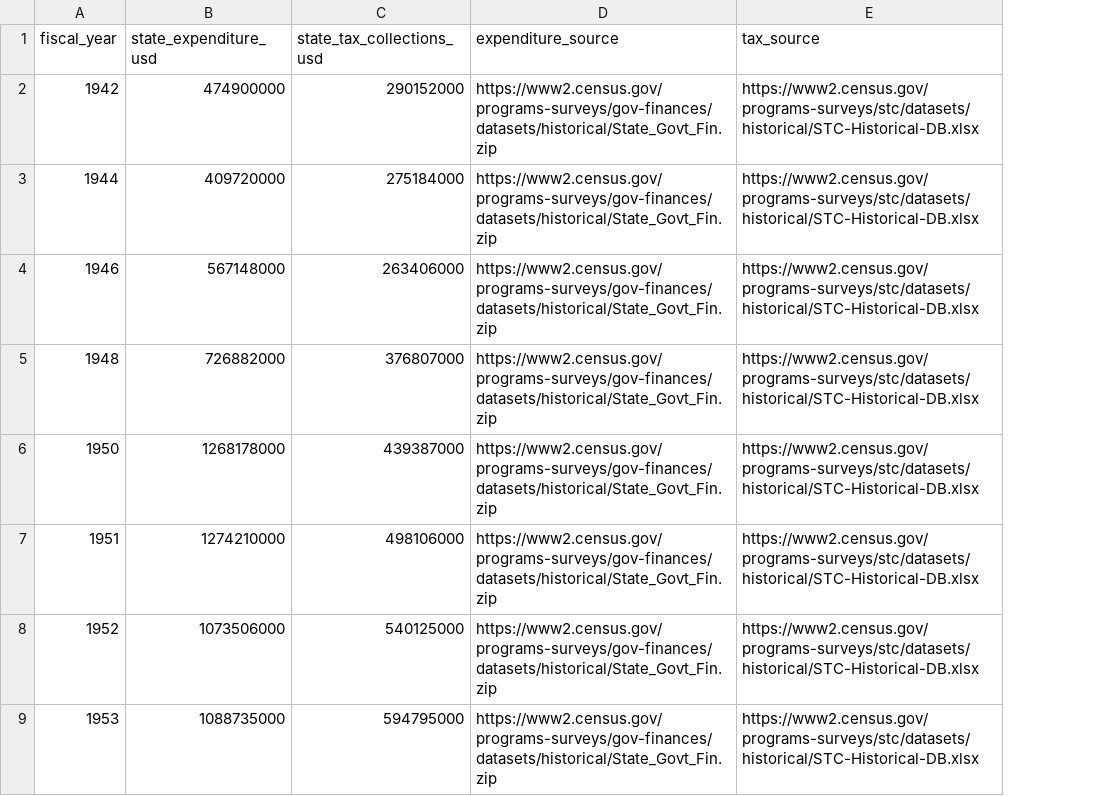
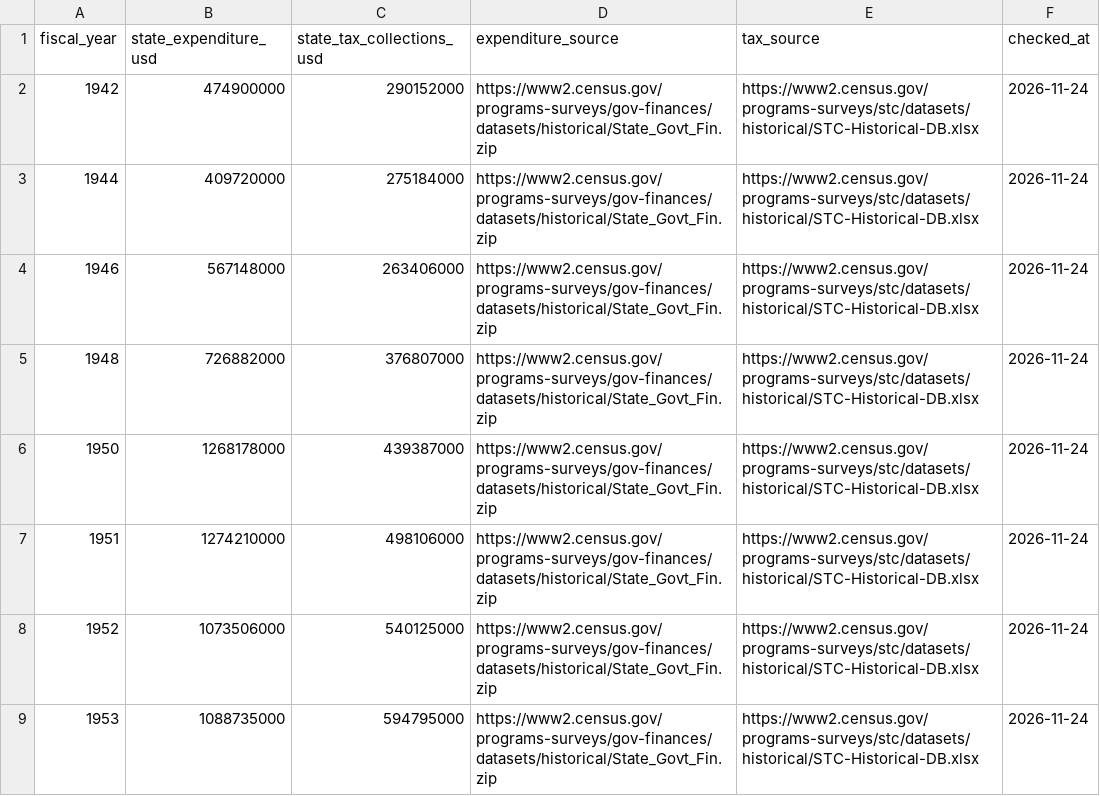
Before and after one commit to YoungRepublicansOfPA/Home, a CSV file: welfare-files/governor-finances.csv, drawn as a sheet; only a part is shown; the diff names each change by its address in the sheet, - before the commit and + after, or states it on an @@ line.

```diff
--- a/welfare-files/governor-finances.csv
+++ b/welfare-files/governor-finances.csv
+column F (checked_at), rows 2-9: all 2026-11-24
```
Also changed, not shown: research/pa-deaths.csv, 26 other files.
